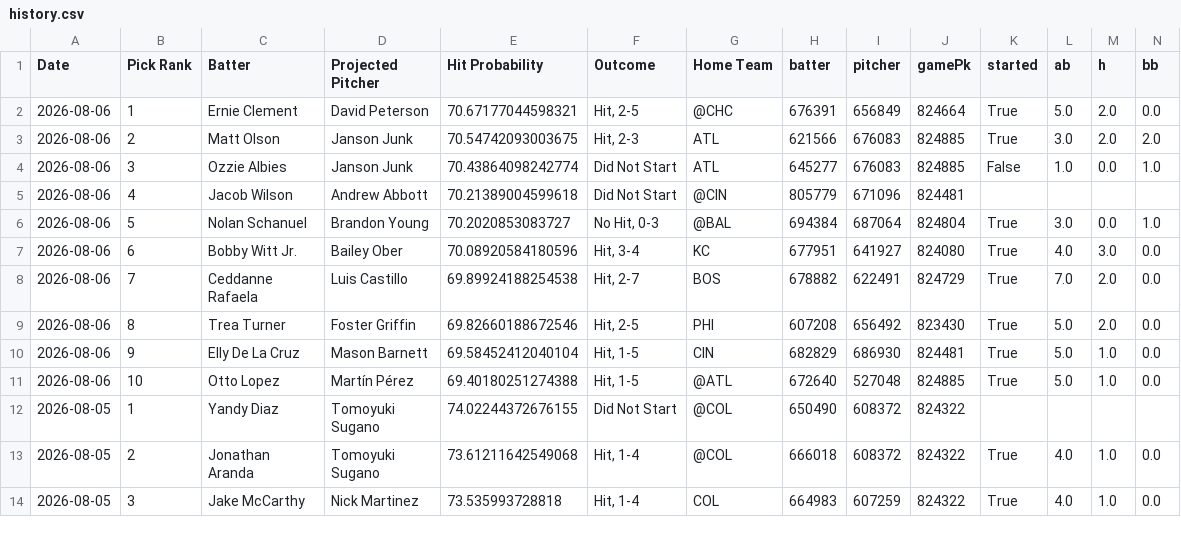
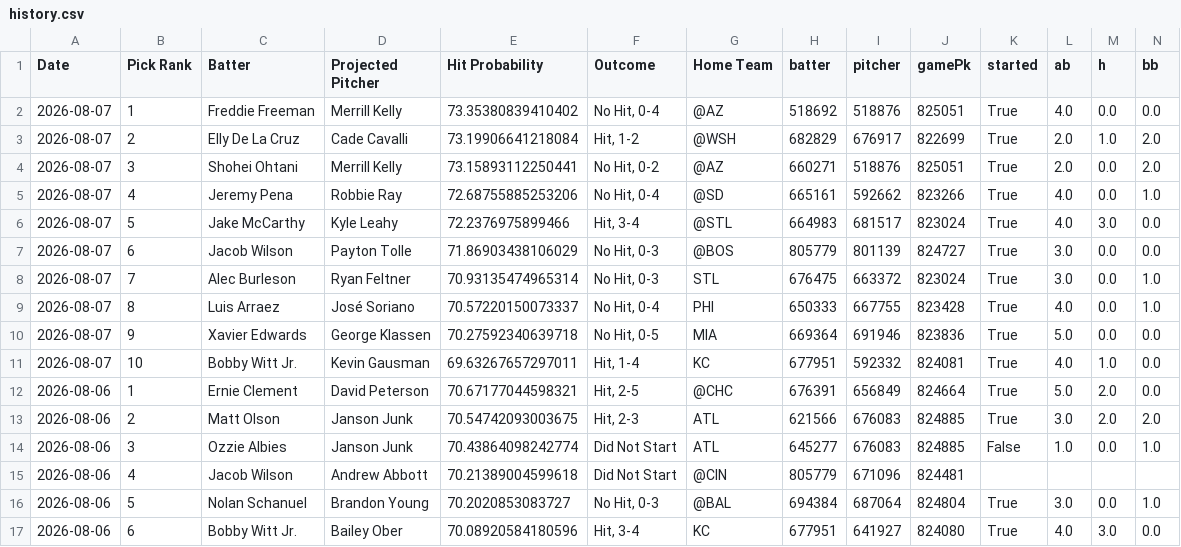
Before and after one commit to TheBreakdownPoint/PickHelper, a CSV file: history.csv, drawn as a sheet; only a part is shown; the shorter side is filled out with more unchanged rows; rows hold the shown columns only; the diff names each change by its address in the sheet, - before the commit and + after, or states it on an @@ line.

Commit message:
Daily history update 2026-08-08 14:00:09

```diff
--- a/history.csv
+++ b/history.csv
+row 2: 2026-08-07 | 1 | Freddie Freeman | Merrill Kelly | 73.35380839410402 | No Hit, 0-4 | @AZ | 518692 | 518876 | 825051 | True | 4.0 | 0.0 | 0.0
+row 3: 2026-08-07 | 2 | Elly De La Cruz | Cade Cavalli | 73.19906641218084 | Hit, 1-2 | @WSH | 682829 | 676917 | 822699 | True | 2.0 | 1.0 | 2.0
+row 4: 2026-08-07 | 3 | Shohei Ohtani | Merrill Kelly | 73.15893112250441 | No Hit, 0-2 | @AZ | 660271 | 518876 | 825051 | True | 2.0 | 0.0 | 2.0
+row 5: 2026-08-07 | 4 | Jeremy Pena | Robbie Ray | 72.68755885253206 | No Hit, 0-4 | @SD | 665161 | 592662 | 823266 | True | 4.0 | 0.0 | 1.0
+row 6: 2026-08-07 | 5 | Jake McCarthy | Kyle Leahy | 72.2376975899466 | Hit, 3-4 | @STL | 664983 | 681517 | 823024 | True | 4.0 | 3.0 | 0.0
+row 7: 2026-08-07 | 6 | Jacob Wilson | Payton Tolle | 71.86903438106029 | No Hit, 0-3 | @BOS | 805779 | 801139 | 824727 | True | 3.0 | 0.0 | 0.0
+row 8: 2026-08-07 | 7 | Alec Burleson | Ryan Feltner | 70.93135474965314 | No Hit, 0-3 | STL | 676475 | 663372 | 823024 | True | 3.0 | 0.0 | 1.0
+row 9: 2026-08-07 | 8 | Luis Arraez | José Soriano | 70.57220150073337 | No Hit, 0-4 | PHI | 650333 | 667755 | 823428 | True | 4.0 | 0.0 | 1.0
+row 10: 2026-08-07 | 9 | Xavier Edwards | George Klassen | 70.27592340639718 | No Hit, 0-5 | MIA | 669364 | 691946 | 823836 | True | 5.0 | 0.0 | 0.0
+row 11: 2026-08-07 | 10 | Bobby Witt Jr. | Kevin Gausman | 69.63267657297011 | Hit, 1-4 | KC | 677951 | 592332 | 824081 | True | 4.0 | 1.0 | 0.0
```
